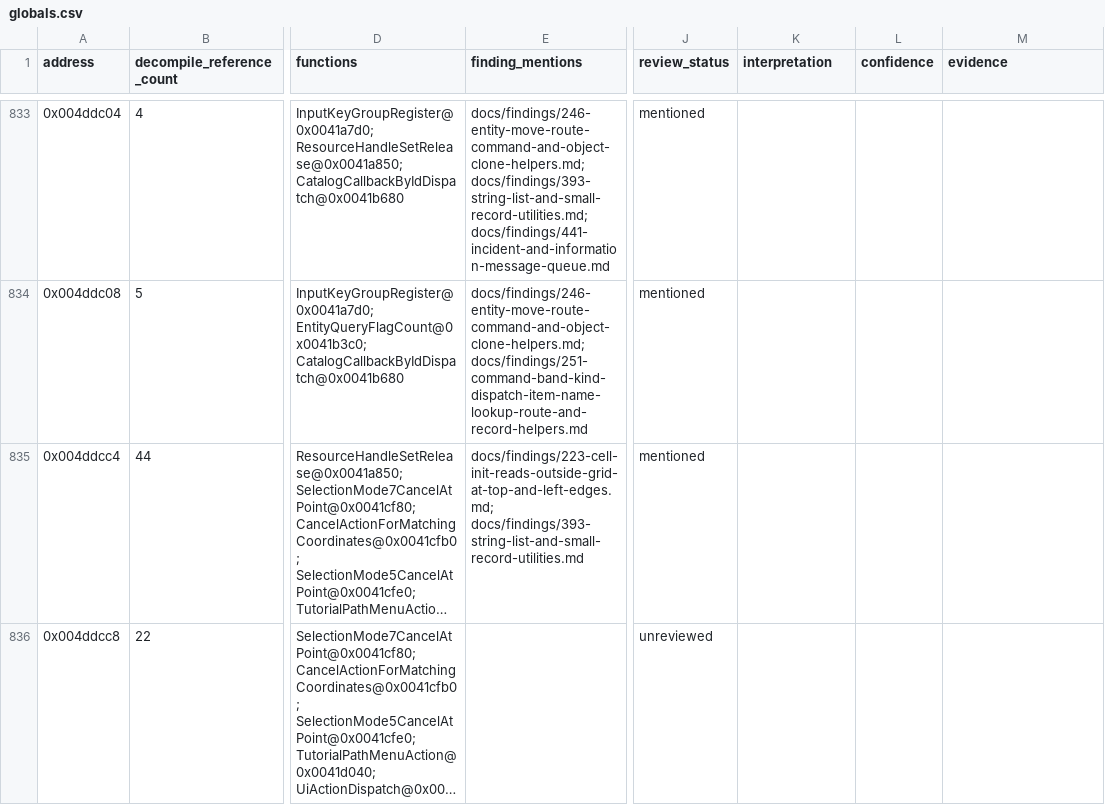
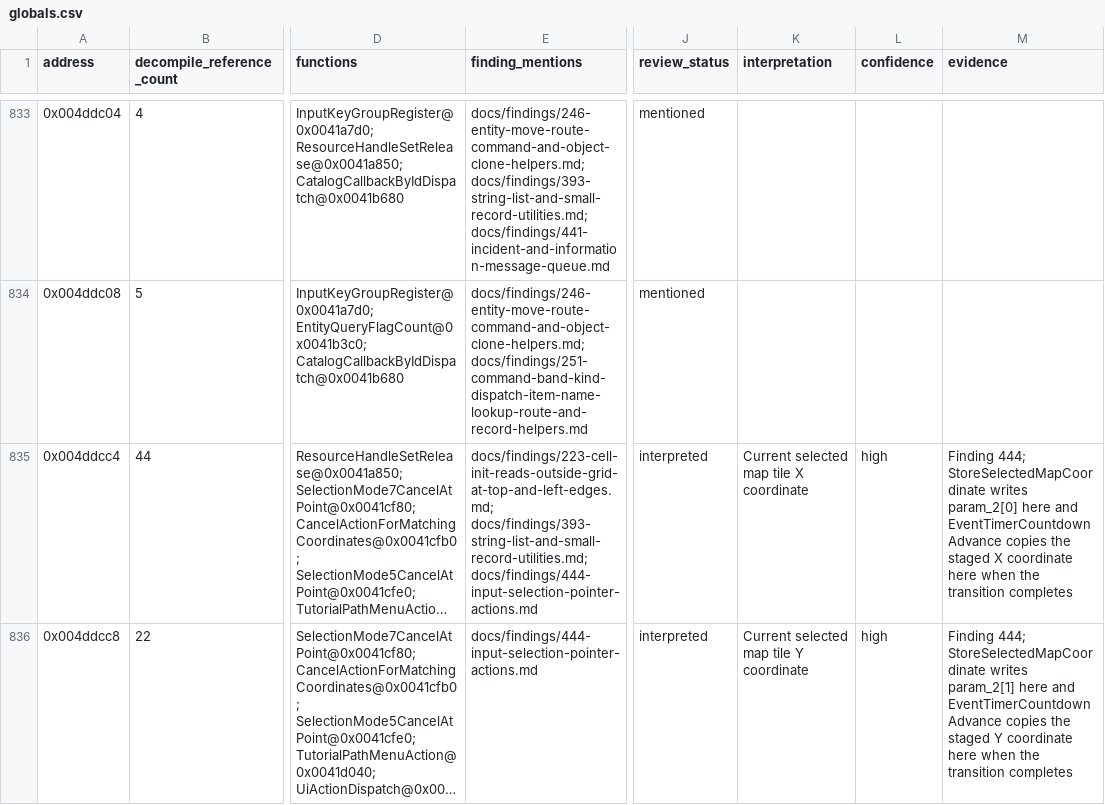
Before and after one commit to robbert229/lrr-portable, a CSV file: docs/dat/globals.csv, drawn as a sheet; only a part is shown, gaps mark what is left out; long unchanged cells end in …; the diff covers the shown part only; the diff names each change by its address in the sheet, - before the commit and + after, or states it on an @@ line.

Commit message:
docs: map input audio and panel DAT globals

```diff
--- a/docs/dat/globals.csv
+++ b/docs/dat/globals.csv
-E835 (finding_mentions): docs/findings/223-cell-init-reads-outside-grid-at-top-and-left-edges.md; docs/findings/393-string-list-and-small-record-utilities.md
+E835 (finding_mentions): docs/findings/223-cell-init-reads-outside-grid-at-top-and-left-edges.md; docs/findings/393-string-list-and-small-record-utilities.md; docs/findings/444-input-selection-pointer-actions.md
-J835 (review_status): mentioned
+J835 (review_status): interpreted
-K835 (interpretation): (empty)
+K835 (interpretation): Current selected map tile X coordinate
-L835:L836 (confidence): (empty)
+L835:L836 (confidence): high
-M835 (evidence): (empty)
+M835 (evidence): Finding 444; StoreSelectedMapCoordinate writes param_2[0] here and EventTimerCountdownAdvance copies the staged X coordinate here when the transition completes
-E836 (finding_mentions): (empty)
+E836 (finding_mentions): docs/findings/444-input-selection-pointer-actions.md
-J836 (review_status): unreviewed
+J836 (review_status): interpreted
-K836 (interpretation): (empty)
+K836 (interpretation): Current selected map tile Y coordinate
-M836 (evidence): (empty)
+M836 (evidence): Finding 444; StoreSelectedMapCoordinate writes param_2[1] here and EventTimerCountdownAdvance copies the staged Y coordinate here when the transition completes
```
Also changed, not shown: 67 edited cells elsewhere in this file, docs/dat/annotations.csv, 6 other files.
